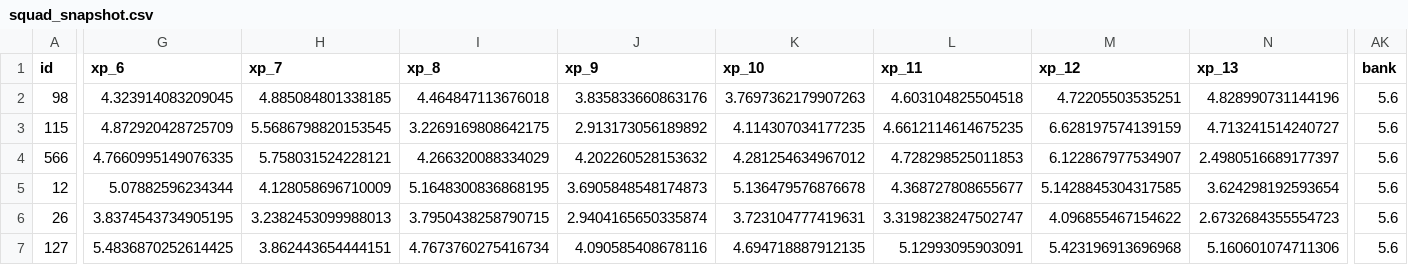
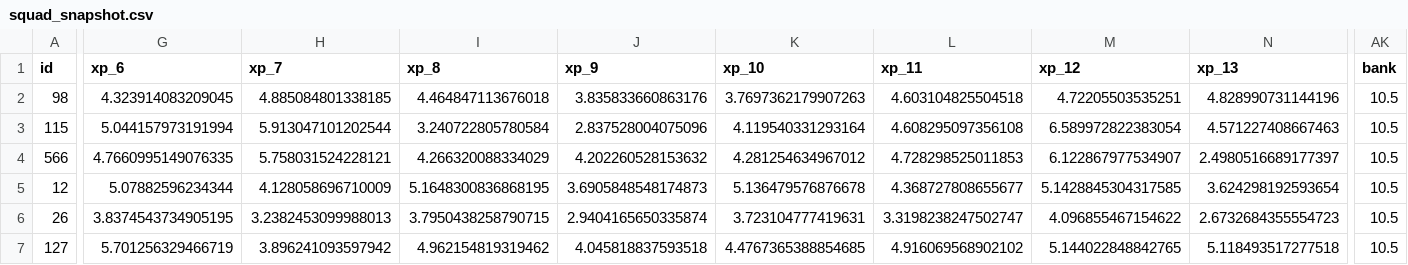
Before and after one commit to truong-tt/fpl-ml-manager, a CSV file: data/processed/squad_snapshot.csv, drawn as a sheet; only a part is shown, gaps mark what is left out; the diff covers the shown part only; the diff names each change by its address in the sheet, - before the commit and + after, or states it on an @@ line.

```diff
--- a/data/processed/squad_snapshot.csv
+++ b/data/processed/squad_snapshot.csv
-AK2:AK7 (bank): 5.6
+AK2:AK7 (bank): 10.5
-G3 (xp_6): 4.872920428725709
+G3 (xp_6): 5.044157973191994
-H3 (xp_7): 5.5686798820153545
+H3 (xp_7): 5.913047101202544
-I3 (xp_8): 3.2269169808642175
+I3 (xp_8): 3.240722805780584
-J3 (xp_9): 2.913173056189892
+J3 (xp_9): 2.837528004075096
-K3 (xp_10): 4.114307034177235
+K3 (xp_10): 4.119540331293164
-L3 (xp_11): 4.6612114614675235
+L3 (xp_11): 4.608295097356108
-M3 (xp_12): 6.628197574139159
+M3 (xp_12): 6.589972822383054
-N3 (xp_13): 4.713241514240727
+N3 (xp_13): 4.571227408667463
-G7 (xp_6): 5.4836870252614425
+G7 (xp_6): 5.701256329466719
-H7 (xp_7): 3.862443654444151
+H7 (xp_7): 3.896241093597942
-I7 (xp_8): 4.7673760275416734
+I7 (xp_8): 4.962154819319462
-J7 (xp_9): 4.090585408678116
+J7 (xp_9): 4.045818837593518
-K7 (xp_10): 4.694718887912135
+K7 (xp_10): 4.4767365388854685
-L7 (xp_11): 5.12993095903091
+L7 (xp_11): 4.916069568902102
-M7 (xp_12): 5.423196913696968
+M7 (xp_12): 5.144022848842765
-N7 (xp_13): 5.160601074711306
+N7 (xp_13): 5.118493517277518
```
Also changed, not shown: 1 added row, 1 removed row and 72 edited cells elsewhere in this file, data/cup_fixtures.csv, data/players.csv, 2 other files.
